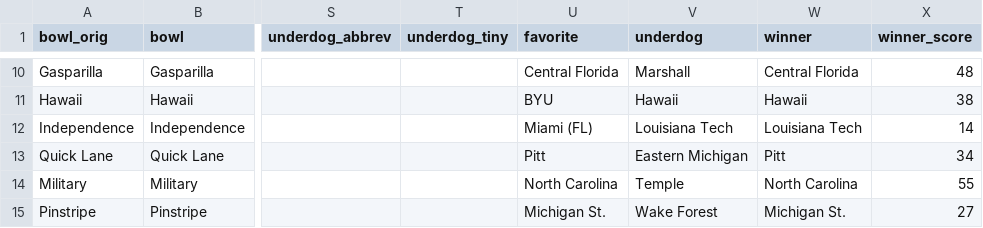
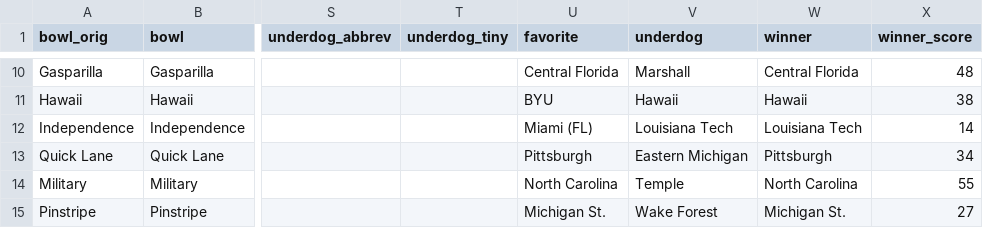
Before and after one commit to rjmorris/bowl_pickem, a TSV file: 2019/data/games.tsv, drawn as a sheet; only a part is shown, gaps mark what is left out; the diff names each change by its address in the sheet, - before the commit and + after, or states it on an @@ line.

```diff
--- a/2019/data/games.tsv
+++ b/2019/data/games.tsv
-U13 (favorite): Pitt
+U13 (favorite): Pittsburgh
-W13 (winner): Pitt
+W13 (winner): Pittsburgh
```
Also changed, not shown: 2019/data/picks.tsv.
